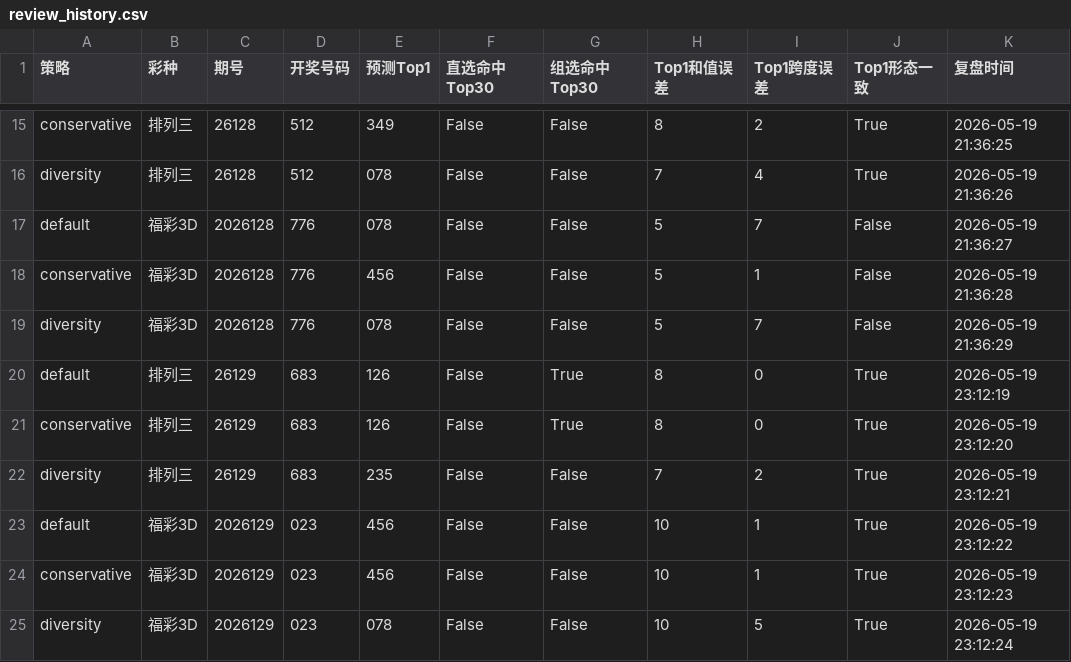
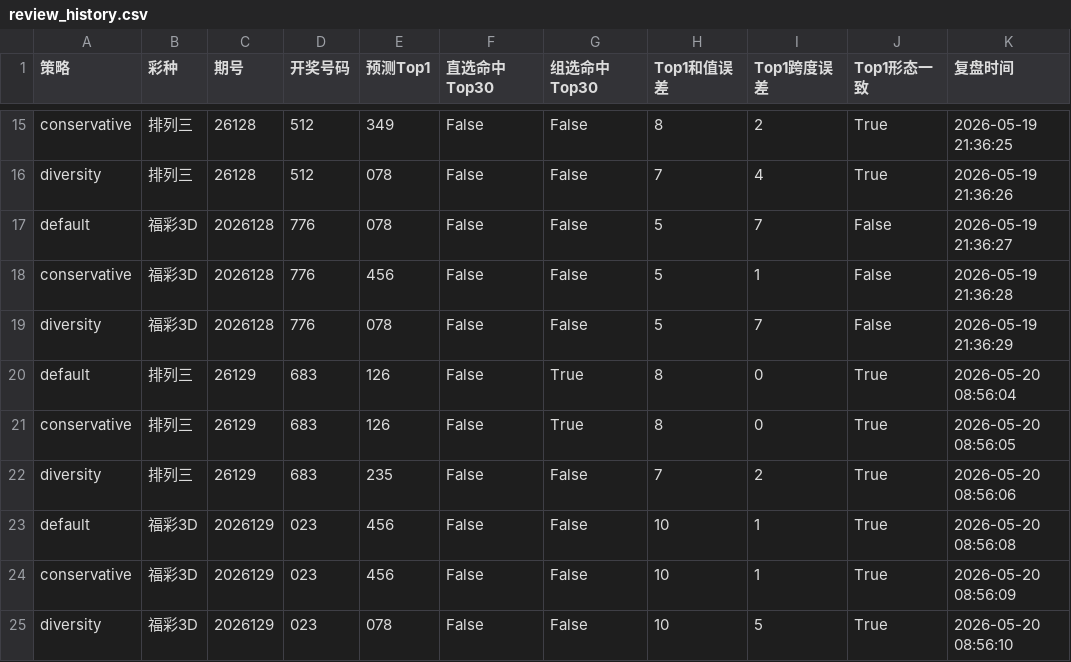
Before and after one commit to liu208987-git/lottery-analysis, a CSV file: output/reviews/review_history.csv, drawn as a sheet; only a part is shown, gaps mark what is left out.

```diff
--- a/output/reviews/review_history.csv
+++ b/output/reviews/review_history.csv
@@ -19,7 +19,7 @@ conservative,福彩3D,2026128,776,456,False,False,5,1,False,2026-05-19 21:36:28
 diversity,福彩3D,2026128,776,078,False,False,5,7,False,2026-05-19 21:36:29
-default,排列三,26129,683,126,False,True,8,0,True,2026-05-19 23:12:19
-conservative,排列三,26129,683,126,False,True,8,0,True,2026-05-19 23:12:20
-diversity,排列三,26129,683,235,False,False,7,2,True,2026-05-19 23:12:21
-default,福彩3D,2026129,023,456,False,False,10,1,True,2026-05-19 23:12:22
-conservative,福彩3D,2026129,023,456,False,False,10,1,True,2026-05-19 23:12:23
-diversity,福彩3D,2026129,023,078,False,False,10,5,True,2026-05-19 23:12:24
+default,排列三,26129,683,126,False,True,8,0,True,2026-05-20 08:56:04
+conservative,排列三,26129,683,126,False,True,8,0,True,2026-05-20 08:56:05
+diversity,排列三,26129,683,235,False,False,7,2,True,2026-05-20 08:56:06
+default,福彩3D,2026129,023,456,False,False,10,1,True,2026-05-20 08:56:08
+conservative,福彩3D,2026129,023,456,False,False,10,1,True,2026-05-20 08:56:09
+diversity,福彩3D,2026129,023,078,False,False,10,5,True,2026-05-20 08:56:10
```
Also changed, not shown: 19 other files.
